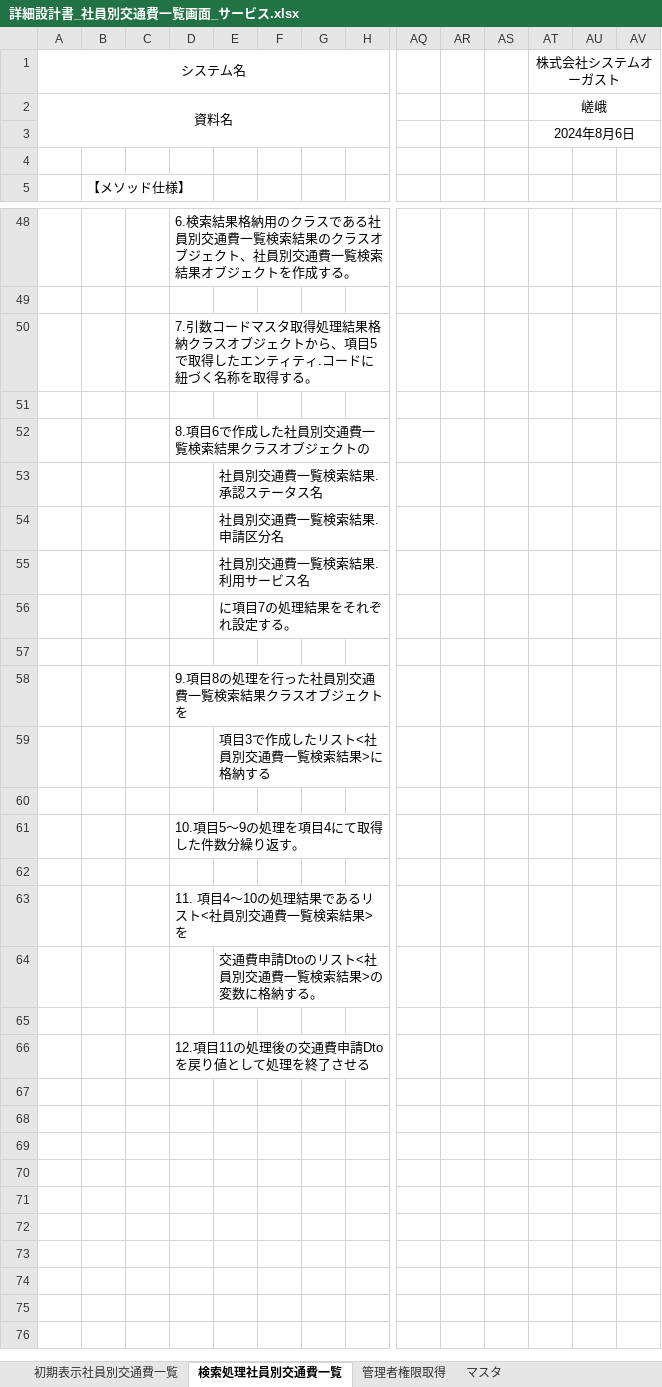
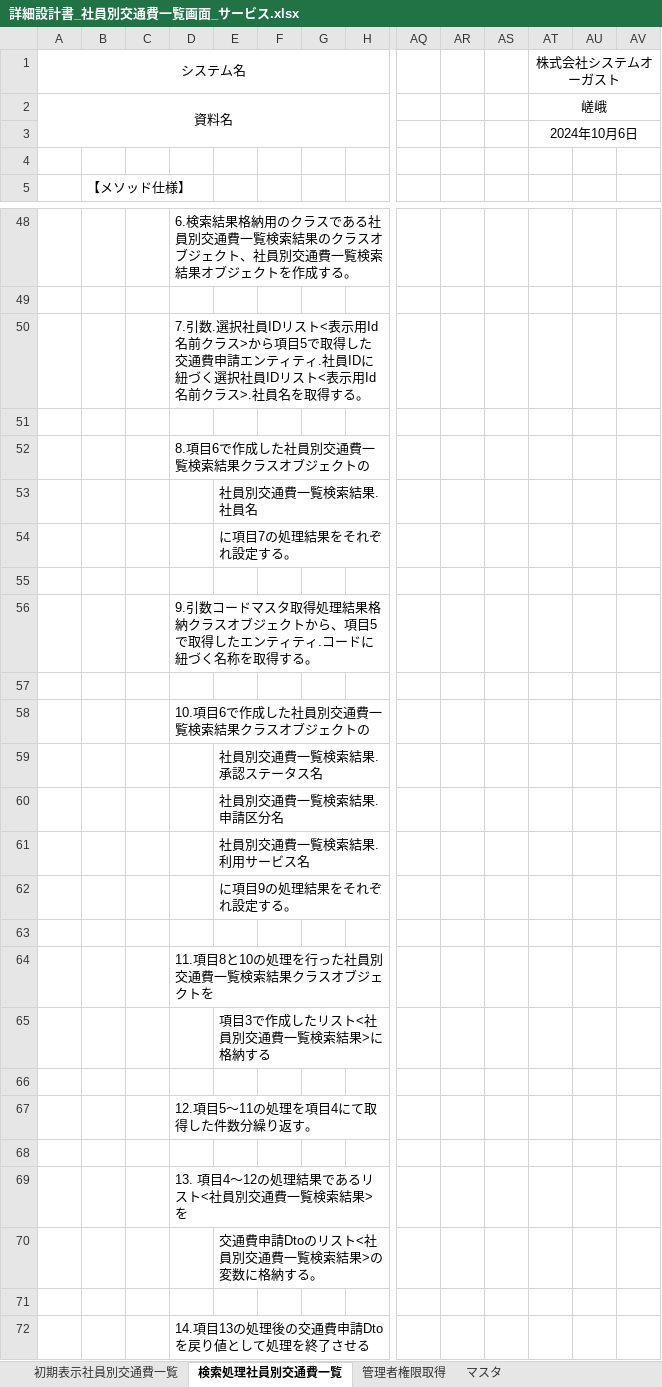
Before and after one commit to aug-ks/Internal-System-Development-2024, an Excel workbook: 社員別交通費一覧機能/詳細設計書_社員別交通費一覧画面_サービス.xlsx, sheet 検索処理社員別交通費一覧, drawn as a sheet; only a part is shown, gaps mark what is left out; values as stored, in another font and other column widths than the file's, no borders; addresses are those after the commit; rows hold the shown columns only; the diff covers the shown part only; the diff names each change by its address in the sheet, - before the commit and + after, or states it on an @@ line.

```diff
--- a/社員別交通費一覧機能/詳細設計書_社員別交通費一覧画面_サービス.xlsx (sheet 検索処理社員別交通費一覧)
+++ b/社員別交通費一覧機能/詳細設計書_社員別交通費一覧画面_サービス.xlsx (sheet 検索処理社員別交通費一覧)
-AT3: 2024年8月6日
+AT3: 2024年10月6日
-D50: 7.引数コードマスタ取得処理結果格納クラスオブジェクトから、項目5で取得したエンティティ.コードに紐づく名称を取得す…
+D50: 7.引数.選択社員IDリスト<表示用Id名前クラス>から項目5で取得した交通費申請エンティティ.社員IDに紐づく選択社員IDリスト<表示用Id名前クラス>.社員名を取得す…
+row 53:  |  |  |  | 社員別交通費一覧検索結果.社員名
+row 54:  |  |  |  | に項目7の処理結果をそれぞれ設定する。
+row 55: (empty)
+row 56:  |  |  | 9.引数コードマスタ取得処理結果格納クラスオブジェクトから、項目5で取得したエンティティ.コードに紐づく名称を取得する。
+row 57: (empty)
+row 58:  |  |  | 10.項目6で作成した社員別交通費一覧検索結果クラスオブジェクトの
-E62: に項目7の処理結果をそれぞれ設定する。
+E62: に項目9の処理結果をそれぞれ設定する。
-D64: 9.項目8の処理を行った社員別交通費一覧検索結果クラスオブジェクトを
+D64: 11.項目8と10の処理を行った社員別交通費一覧検索結果クラスオブジェクトを
-D67: 10.項目5～9の処理を項目4にて取得した件数分繰り返す。
+D67: 12.項目5～11の処理を項目4にて取得した件数分繰り返す。
-D69: 11. 項目4～10の処理結果であるリスト<社員別交通費一覧検索結果>を
+D69: 13. 項目4～12の処理結果であるリスト<社員別交通費一覧検索結果>を
-D72: 12.項目11の処理後の交通費申請Dtoを戻り値として処理を終了させる
+D72: 14.項目13の処理後の交通費申請Dtoを戻り値として処理を終了させる
```
Also changed, not shown: 5 edited cells elsewhere in this sheet, sheet 初期表示社員別交通費一覧, 交通費申請一覧機能/設計書/コントローラ基底クラス_設計書.xlsx, 交通費申請一覧機能/設計書/サービス基底設計書_サービス基底クラス.xlsx, 2 other files.
